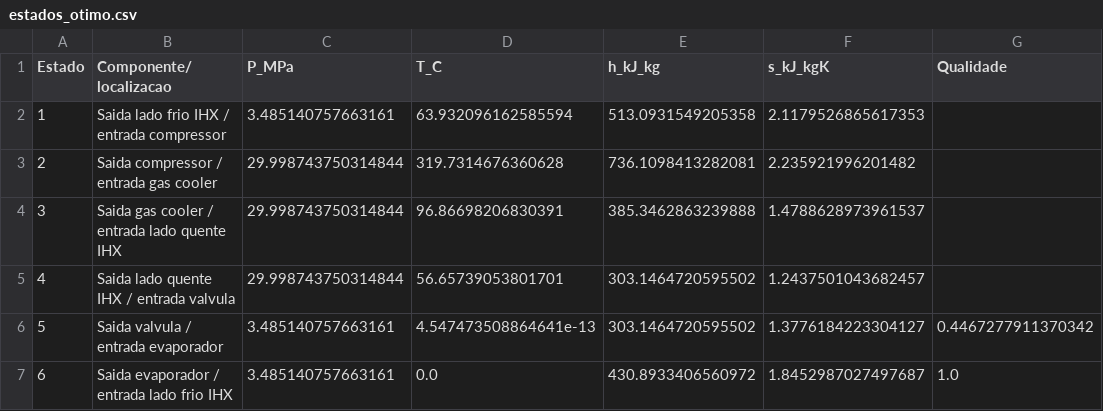
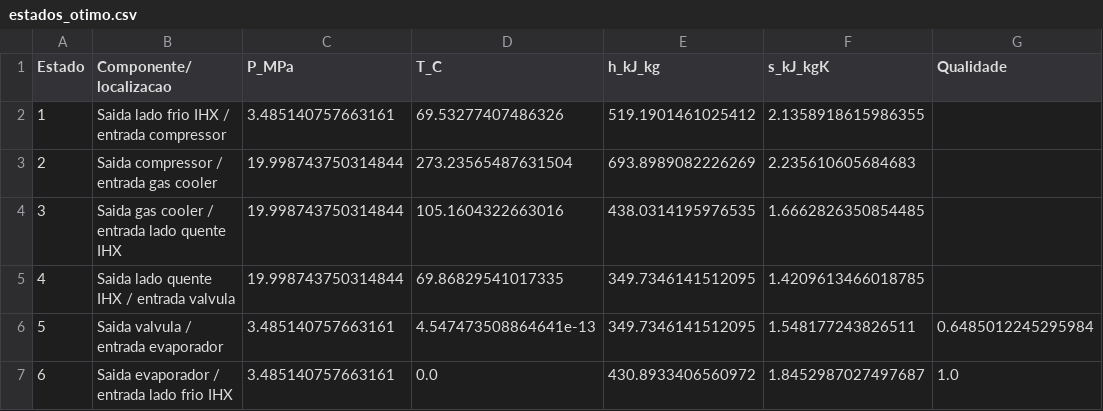
Before and after one commit to mariana-barreto27/Transcritico, a CSV file: outputs/estados_otimo.csv, drawn as a sheet.

```diff
--- a/outputs/estados_otimo.csv
+++ b/outputs/estados_otimo.csv
@@ -1,7 +1,7 @@
 Estado,Componente/localizacao,P_MPa,T_C,h_kJ_kg,s_kJ_kgK,Qualidade
-1,Saida lado frio IHX / entrada compressor,3.485140757663161,63.932096162585594,513.0931549205358,2.1179526865617353,
-2,Saida compressor / entrada gas cooler,29.998743750314844,319.7314676360628,736.1098413282081,2.235921996201482,
-3,Saida gas cooler / entrada lado quente IHX,29.998743750314844,96.86698206830391,385.3462863239888,1.4788628973961537,
-4,Saida lado quente IHX / entrada valvula,29.998743750314844,56.65739053801701,303.1464720595502,1.2437501043682457,
-5,Saida valvula / entrada evaporador,3.485140757663161,4.547473508864641e-13,303.1464720595502,1.3776184223304127,0.4467277911370342
+1,Saida lado frio IHX / entrada compressor,3.485140757663161,69.53277407486326,519.1901461025412,2.1358918615986355,
+2,Saida compressor / entrada gas cooler,19.998743750314844,273.23565487631504,693.8989082226269,2.235610605684683,
+3,Saida gas cooler / entrada lado quente IHX,19.998743750314844,105.1604322663016,438.0314195976535,1.6662826350854485,
+4,Saida lado quente IHX / entrada valvula,19.998743750314844,69.86829541017335,349.7346141512095,1.4209613466018785,
+5,Saida valvula / entrada evaporador,3.485140757663161,4.547473508864641e-13,349.7346141512095,1.548177243826511,0.6485012245295984
 6,Saida evaporador / entrada lado frio IHX,3.485140757663161,0.0,430.8933406560972,1.8452987027497687,1.0
```
Also changed, not shown: 7 other files.
